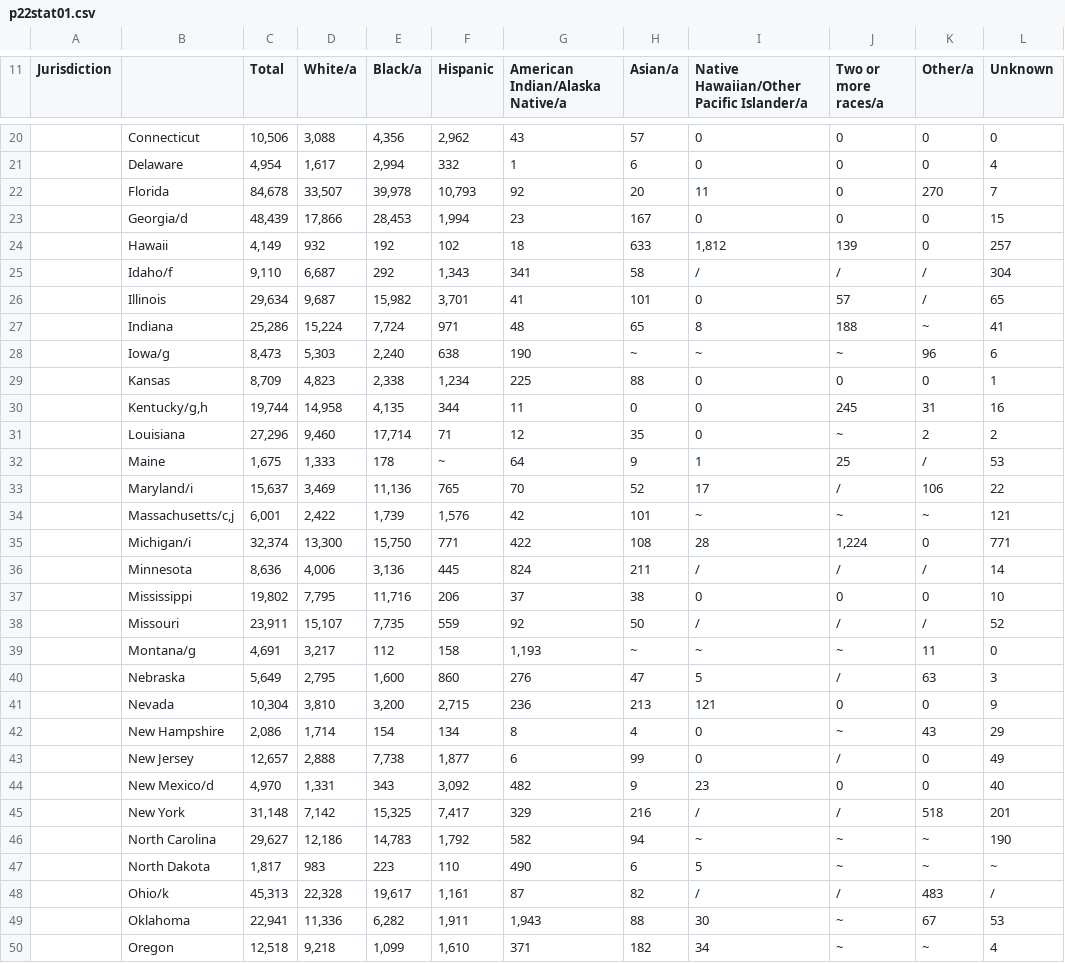
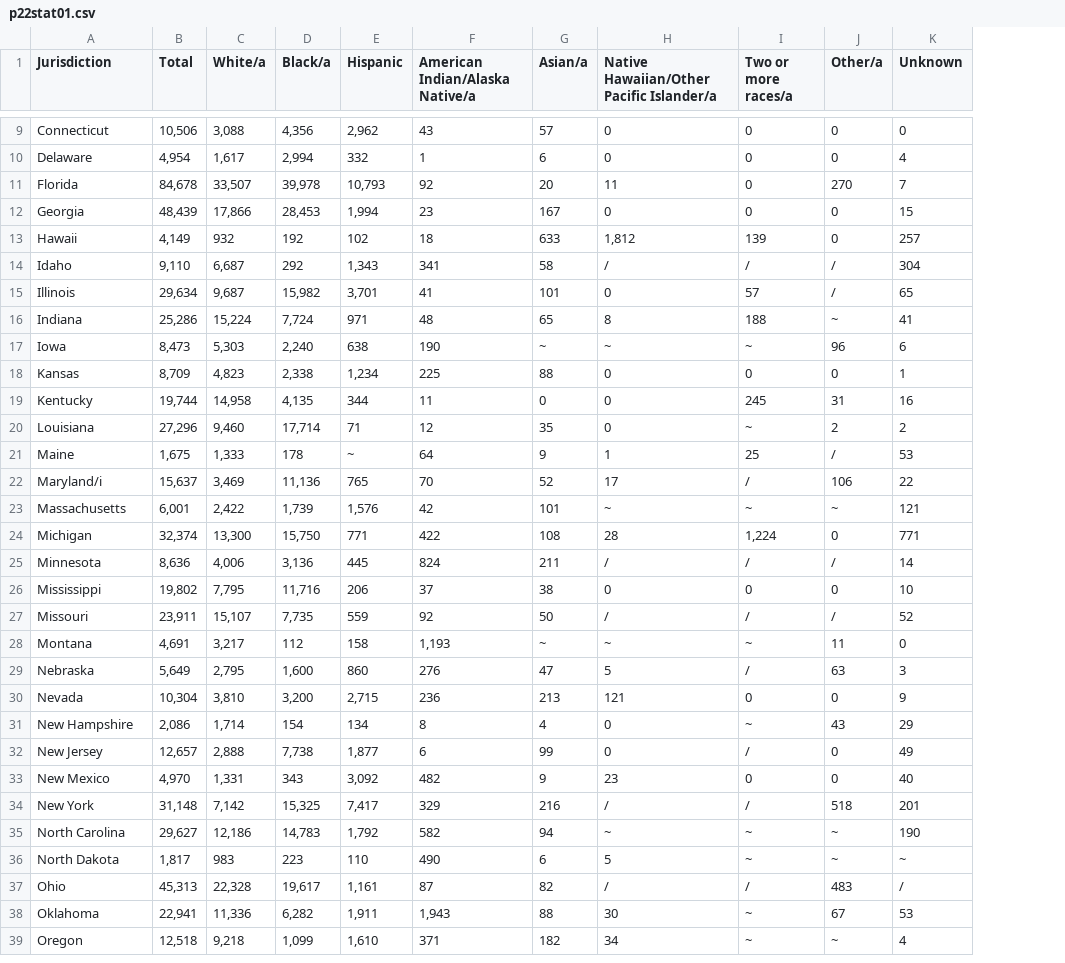
Before and after one commit to med2106/data_viz_2025, a CSV file: raw_data/p22stat01.csv, drawn as a sheet; only a part is shown, gaps mark what is left out; removed rows and columns are numbered as before the commit, all else as after; the diff covers the shown part only; the diff names each change by its address in the sheet, - before the commit and + after, or states it on an @@ line.

```diff
--- a/raw_data/p22stat01.csv
+++ b/raw_data/p22stat01.csv
-column A (Jurisdiction), empty
-A1: (empty)
+A1: Jurisdiction
-A12 (Jurisdiction): Georgia/d
+A12 (Jurisdiction): Georgia
-A14 (Jurisdiction): Idaho/f
+A14 (Jurisdiction): Idaho
-A17 (Jurisdiction): Iowa/g
+A17 (Jurisdiction): Iowa
-A19 (Jurisdiction): Kentucky/g,h
+A19 (Jurisdiction): Kentucky
-A23 (Jurisdiction): Massachusetts/c,j
+A23 (Jurisdiction): Massachusetts
-A24 (Jurisdiction): Michigan/i
+A24 (Jurisdiction): Michigan
-A28 (Jurisdiction): Montana/g
+A28 (Jurisdiction): Montana
-A33 (Jurisdiction): New Mexico/d
+A33 (Jurisdiction): New Mexico
-A37 (Jurisdiction): Ohio/k
+A37 (Jurisdiction): Ohio
```
Also changed, not shown: 28 removed rows and 9 edited cells elsewhere in this file, 4 other files.
